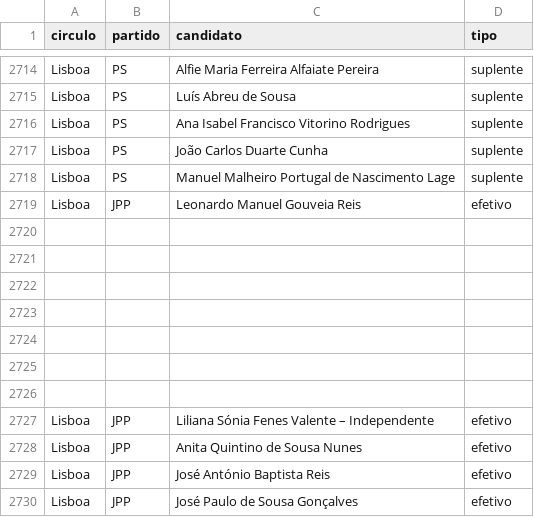
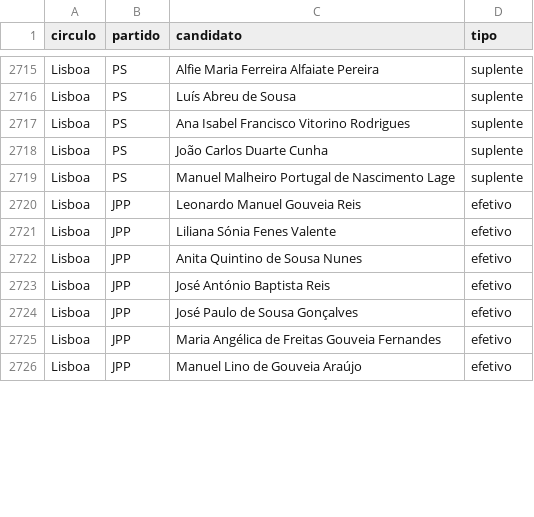
Before and after one commit to JorgeMiguelGomes/Legislativas2022, a CSV file: DATA/Legislativas2022_Portugal_Candidatos_Final.csv (was PRODUCTS/legislativas_2022_CNE_all_13JAN2022.csv), drawn as a sheet; only a part is shown, gaps mark what is left out; the shorter side is filled out with more unchanged rows; the diff covers the shown part only.

```diff
--- a/PRODUCTS/legislativas_2022_CNE_all_13JAN2022.csv
+++ b/DATA/Legislativas2022_Portugal_Candidatos_Final.csv
@@ -2719,10 +2720,3 @@ Lisboa,PS,Manuel Malheiro Portugal de Nascimento Lage,suplente
 Lisboa,JPP,Leonardo Manuel Gouveia Reis,efetivo
-,,,
-,,,
-,,,
-,,,
-,,,
-,,,
-,,,
-Lisboa,JPP,Liliana Sónia Fenes Valente – Independente,efetivo
+Lisboa,JPP,Liliana Sónia Fenes Valente,efetivo
 Lisboa,JPP,Anita Quintino de Sousa Nunes,efetivo
```
Also changed, not shown: 3 added rows and 25 edited cells elsewhere in this file, 49 other files.
